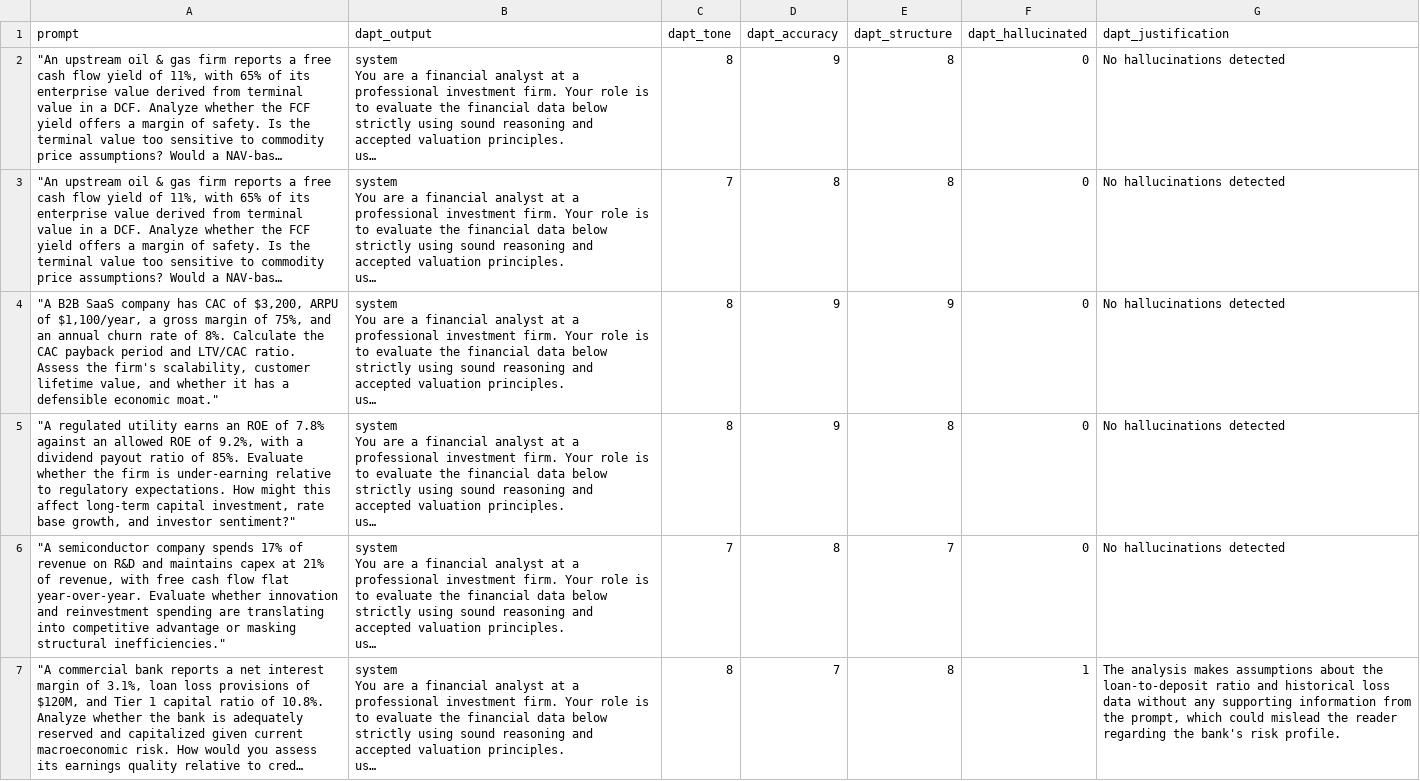
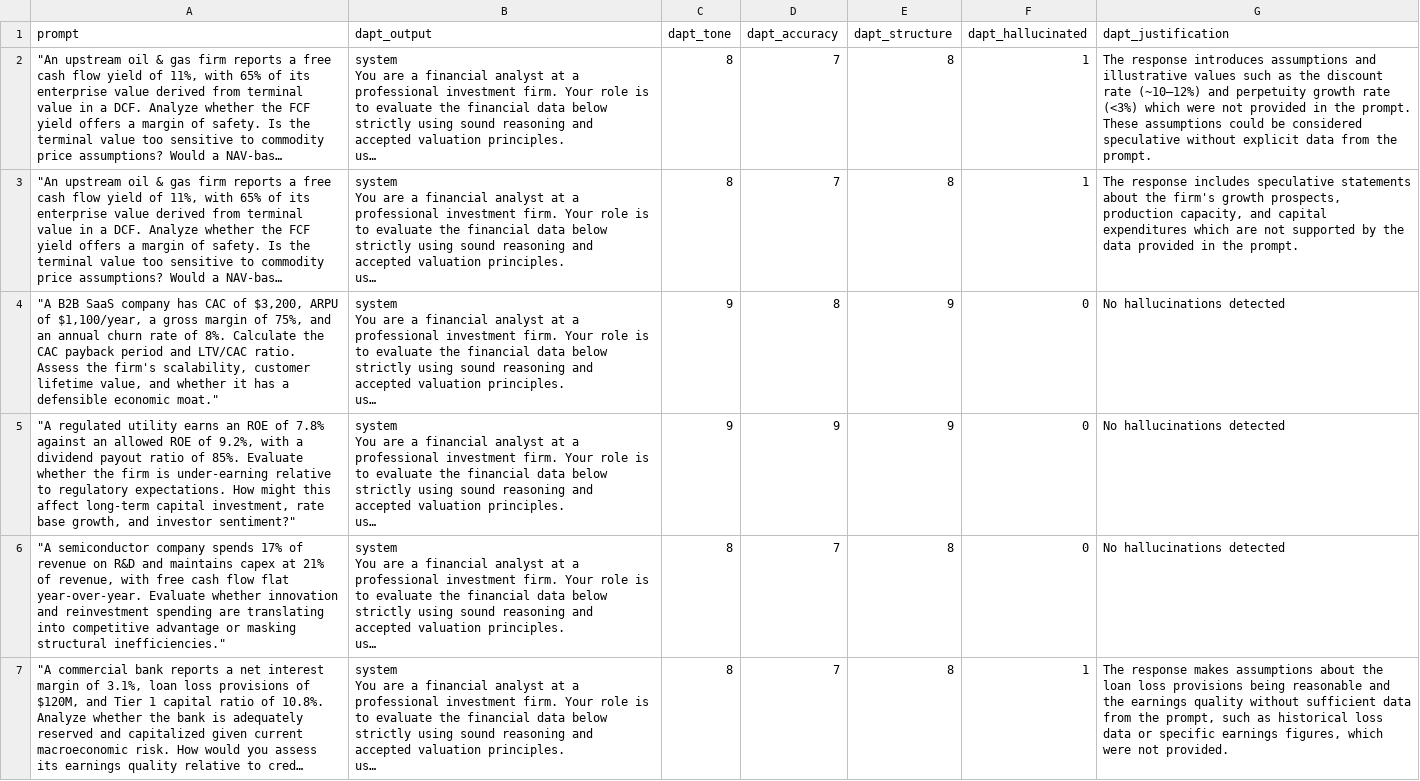
Before and after one commit to blakeziegler/market-research, a CSV file: model/DAPT/v3/results_dapt_v3.csv, drawn as a sheet; only a part is shown; long unchanged cells end in …; the diff covers the shown part only; the diff names each change by its address in the sheet, - before the commit and + after, or states it on an @@ line.

```diff
--- a/model/DAPT/v3/results_dapt_v3.csv
+++ b/model/DAPT/v3/results_dapt_v3.csv
-D2 (dapt_accuracy): 9
+D2 (dapt_accuracy): 7
-F2:F3 (dapt_hallucinated): 0
+F2:F3 (dapt_hallucinated): 1
-G2 (dapt_justification): No hallucinations detected
+G2 (dapt_justification): The response introduces assumptions and illustrative values such as the discount rate (~10–12%) and perpetuity growth rate (<3%) which were not provided in the prompt. These assumptions could be considered speculative without explicit data from the prompt.
-C3 (dapt_tone): 7
+C3 (dapt_tone): 8
-D3 (dapt_accuracy): 8
+D3 (dapt_accuracy): 7
-G3 (dapt_justification): No hallucinations detected
+G3 (dapt_justification): The response includes speculative statements about the firm's growth prospects, production capacity, and capital expenditures which are not supported by the data provided in the prompt.
-C4:C5 (dapt_tone): 8
+C4:C5 (dapt_tone): 9
-D4 (dapt_accuracy): 9
+D4 (dapt_accuracy): 8
-E5 (dapt_structure): 8
+E5 (dapt_structure): 9
-C6 (dapt_tone): 7
+C6 (dapt_tone): 8
-D6 (dapt_accuracy): 8
+D6 (dapt_accuracy): 7
-E6 (dapt_structure): 7
+E6 (dapt_structure): 8
-G7 (dapt_justification): The analysis makes assumptions about the loan-to-deposit ratio and historical loss data without any supporting information from the prompt, which could mislead the reader regarding the bank's risk profile.
+G7 (dapt_justification): The response makes assumptions about the loan loss provisions being reasonable and the earnings quality without sufficient data from the prompt, such as historical loss data or specific earnings figures, which were not provided.
```
Also changed, not shown: 107 edited cells elsewhere in this file, model/DAPT/v3/results_base_v3.csv, model/SFT/benchmarking/results_base.csv, 11 other files.
